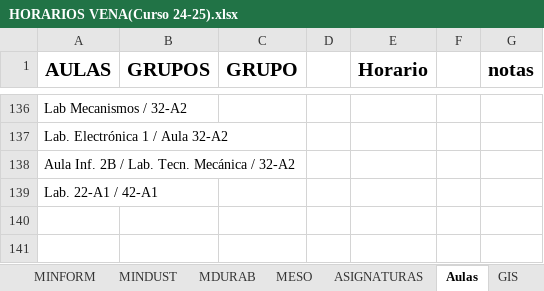
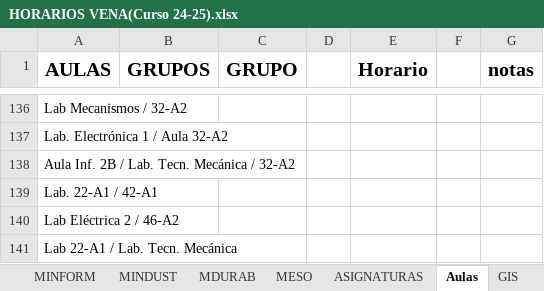
Before and after one commit to rebecacuestaestepar/Trabajo-Fin-de-Grado-2025-2026, an Excel workbook: prototipos/HORARIOS VENA(Curso 24-25).xlsx, sheet Aulas, drawn as a sheet; only a part is shown, gaps mark what is left out; values as stored, in another font and other column widths than the file's, no borders; the diff names each change by its address in the sheet, - before the commit and + after, or states it on an @@ line.

Commit message:
Corregir algunos aulas que habíanq uedado en GEIEA

```diff
--- a/prototipos/HORARIOS VENA(Curso 24-25).xlsx (sheet Aulas)
+++ b/prototipos/HORARIOS VENA(Curso 24-25).xlsx (sheet Aulas)
+row 140: Lab Eléctrica 2 / 46-A2
+row 141: Lab 22-A1 / Lab. Tecn. Mecánica
```
Also changed, not shown: sheet GIEIA.
